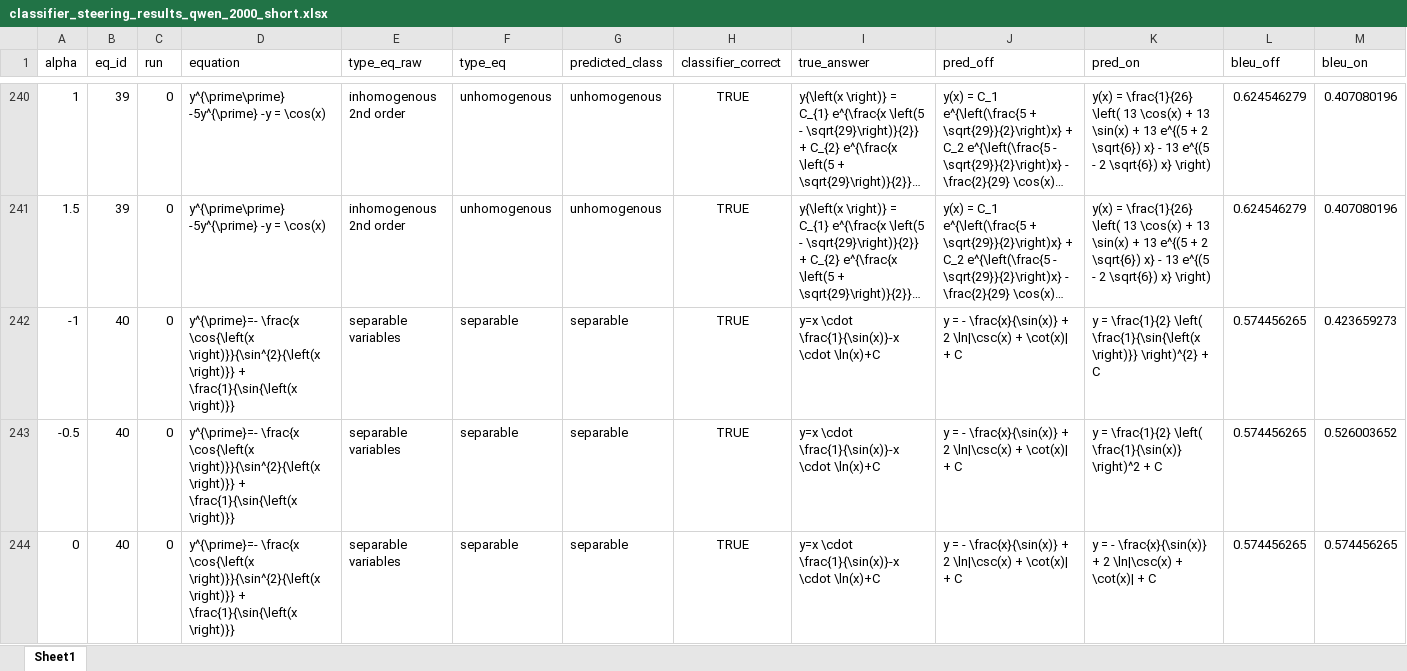
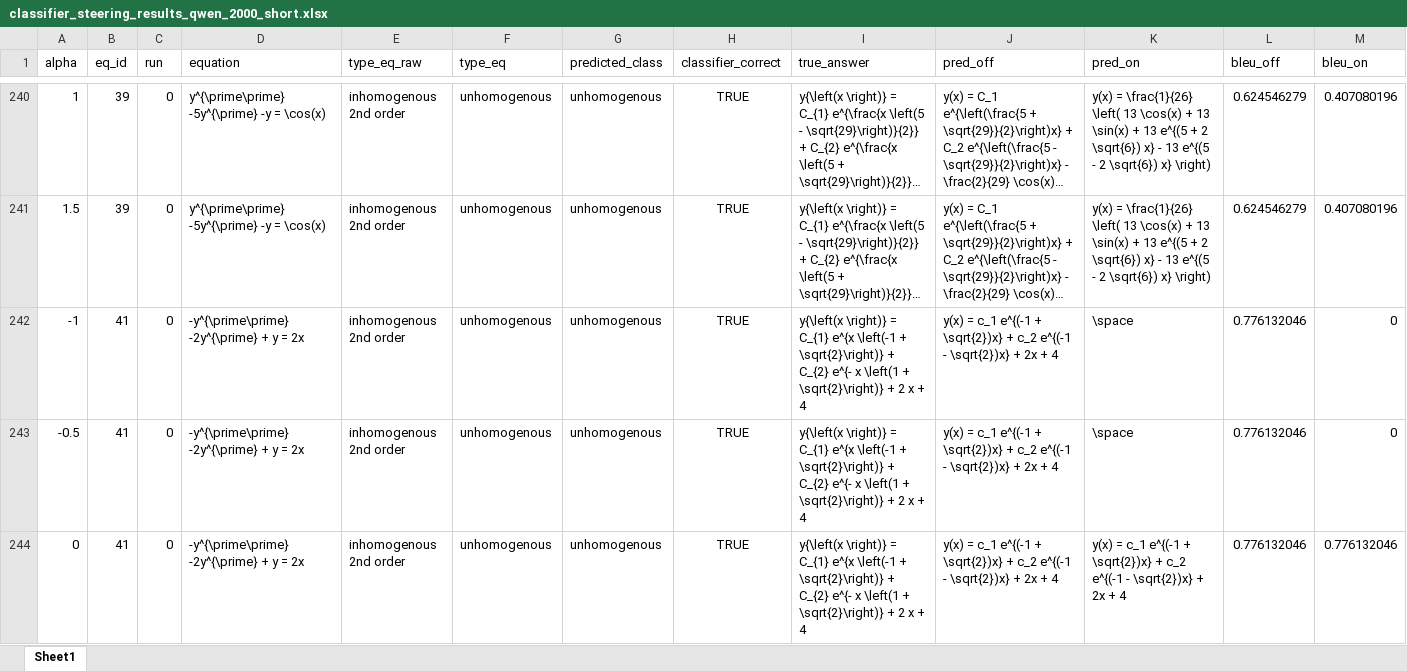
Before and after one commit to hse-scila/CognitiveRouting, an Excel workbook: data/results/2000tok/classifier_steering_results_qwen_2000_short.xlsx, sheet Sheet1, drawn as a sheet; only a part is shown, gaps mark what is left out; the shorter side is filled out with more unchanged rows; long unchanged cells end in …; values as stored, in another font and other column widths than the file's, no borders; rows hold the shown columns only; the diff covers the shown part only; the diff names each change by its address in the sheet, - before the commit and + after, or states it on an @@ line.

```diff
--- a/data/results/2000tok/classifier_steering_results_qwen_2000_short.xlsx (sheet Sheet1)
+++ b/data/results/2000tok/classifier_steering_results_qwen_2000_short.xlsx (sheet Sheet1)
-row 242: -1 | 40 | 0 | y^{\prime}=- \frac{x \cos{\left(x \right)}}{\sin^{2}{\left(x \right)}} + \frac{1}{\sin{\left(x \right)}} | separable variables | separable | separable | TRUE | y=x \cdot \frac{1}{\sin(x)}-x \cdot \ln(x)+C | y = - \frac{x}{\sin(x)} + 2 \ln|\csc(x) + \cot(x)| + C | y = \frac{1}{2} \left( \frac{1}{\sin{\left(x \right)}} \right)^{2} + C | 0.574456265 | 0.423659273
-row 243: -0.5 | 40 | 0 | y^{\prime}=- \frac{x \cos{\left(x \right)}}{\sin^{2}{\left(x \right)}} + \frac{1}{\sin{\left(x \right)}} | separable variables | separable | separable | TRUE | y=x \cdot \frac{1}{\sin(x)}-x \cdot \ln(x)+C | y = - \frac{x}{\sin(x)} + 2 \ln|\csc(x) + \cot(x)| + C | y = \frac{1}{2} \left( \frac{1}{\sin(x)} \right)^2 + C | 0.574456265 | 0.526003652
-row 244: 0 | 40 | 0 | y^{\prime}=- \frac{x \cos{\left(x \right)}}{\sin^{2}{\left(x \right)}} + \frac{1}{\sin{\left(x \right)}} | separable variables | separable | separable | TRUE | y=x \cdot \frac{1}{\sin(x)}-x \cdot \ln(x)+C | y = - \frac{x}{\sin(x)} + 2 \ln|\csc(x) + \cot(x)| + C | y = - \frac{x}{\sin(x)} + 2 \ln|\csc(x) + \cot(x)| + C | 0.574456265 | 0.574456265
```
Also changed, not shown: 9 removed rows elsewhere in this sheet, data/results/2000tok/classifier_steering_results_Reasoner_Zero_2000_full.xlsx, data/results/2000tok/classifier_steering_results_Reasoner_Zero_2000_short.xlsx, 30 other files.
